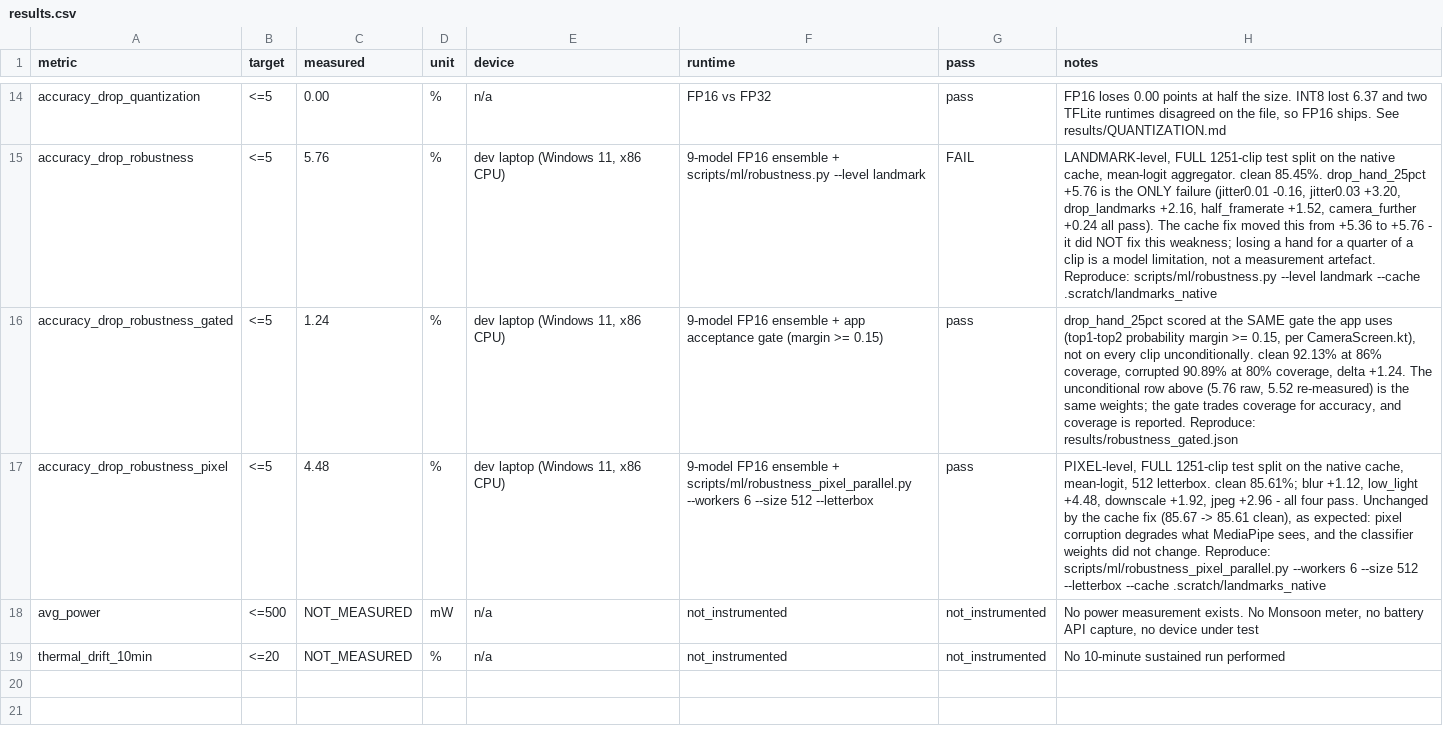
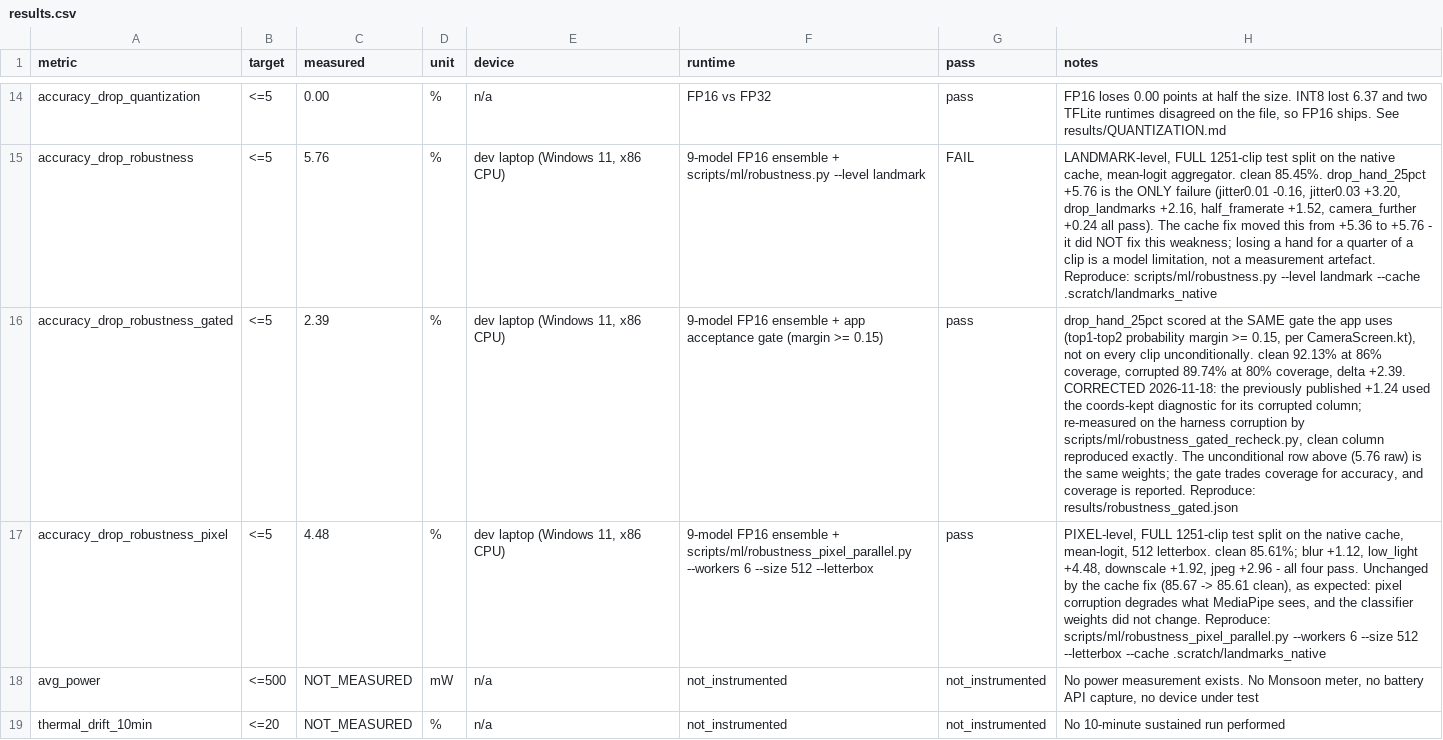
Before and after one commit to dev25bansal-ops/EchoGesture, a CSV file: results/results.csv, drawn as a sheet; only a part is shown, gaps mark what is left out; the diff names each change by its address in the sheet, - before the commit and + after, or states it on an @@ line.

Commit message:
fix(results): correct the gated robustness row after Abhijeet's audit
Abhijeet's B-10 (submission/TEST_APP_NOW/BUG_REPORT.md) reported that
results/robustness_gated.json labelled drop_pct 79.94 as "raw (every clip)",
while the harness corruption both-zeroes the hand and gives 79.70. He was
right, and the problem was one layer deeper: no committed script produced
that file at all, and the gated rows shared the same substitution.

New scripts/ml/robustness_gated_recheck.py reproduces the measurement from
source: native cache, seed 1234, 1,251 clips, nine members, harness
corruption. The clean column reproduces the old file to the digit
(85.45 / 92.13 / 96.11), which is what makes this a correction rather than a
different experiment.

  raw (every clip)     85.45 / 79.70  = +5.76  FAIL   (was 79.94 / +5.52)
  app gate >=0.15      92.13 / 89.74  = +2.39  PASS   (was 90.89 / +1.24)
  app gate >=0.30      96.11 / 94.44  = +1.66  PASS   (was 94.78 / +1.33)

The gated PASS survives with a thinner margin. Superseded rows are kept in a
"superseded" block in the artifact rather than deleted. results.csv, the
landmark row of CLAIMS_AND_LIMITS.md and DROP_HAND_ANALYSIS.md now quote
+2.39, and every site states the 86%/80% coverage alongside it.

Also fixes B-09's root cause: LATENCY_DECOMPOSITION.md and the
landmark_frontend.py docstring still carried the CPU-contended 135 ms/frame
and "the criterion FAILS" conclusion. Both measured while a distllm server
from another project saturated the CPU; clean re-measurement is 14.5-16.4 ms
p50 / 22.7-25.1 ms p95 and ~720 ms warm end-to-end. The decomposition's
structural finding stands (MediaPipe dominates); its absolute numbers are
withdrawn.

docs/hackathon/REPLY_TO_ABHIJEET_2026-11-18.md answers his three sign-off
questions, accepts B-10, rejects his B-09 resolution in favour of the clean
re-measurement, and records two merge problems on his branch: its
landmark_model_meta.json declares nine members that are not committed there,
so a clean clone raises FileNotFoundError from src/main.py.

```diff
--- a/results/results.csv
+++ b/results/results.csv
-C16 (measured): 1.24
+C16 (measured): 2.39
-H16 (notes): …coverage, corrupted 90.89% at 80% coverage, delta +1.24. The unconditional row above (5.76 raw, 5.52 re-measured) is the…
+H16 (notes): …coverage, corrupted 89.74% at 80% coverage, delta +2.39. CORRECTED 2026-11-18: the previously published +1.24 used the coords-kept diagnostic for its corrupted column; re-measured on the harness corruption by scripts/ml/robustness_gated_recheck.py, clean column reproduced exactly. The unconditional row above (5.76 raw) is the…
```
Also changed, not shown: 7 other files.
